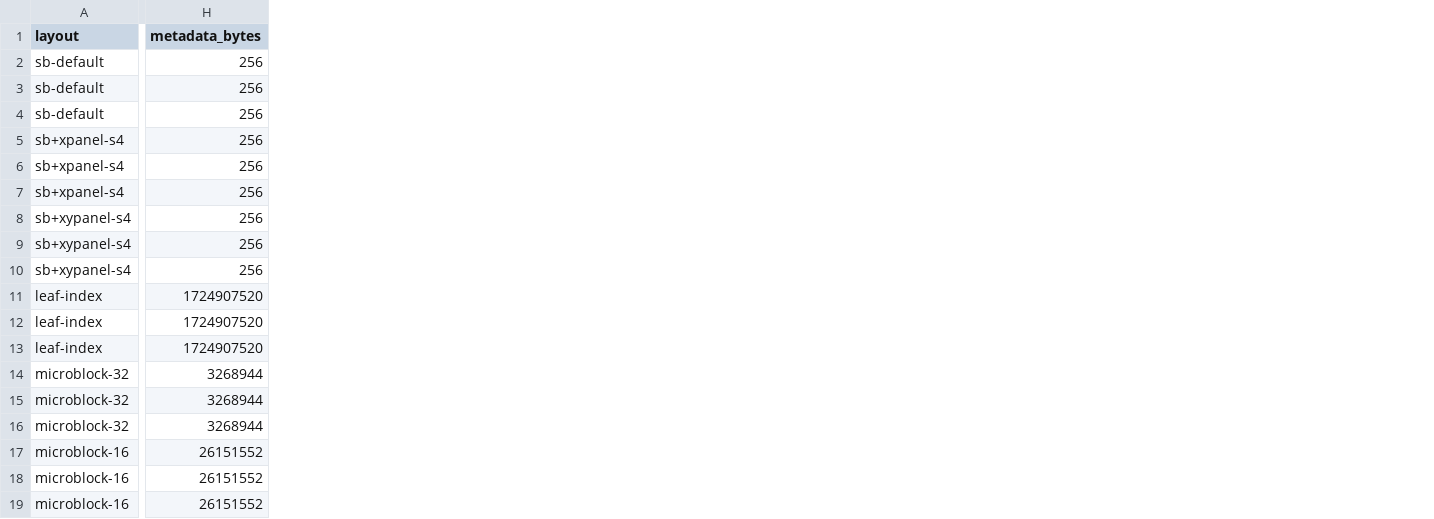
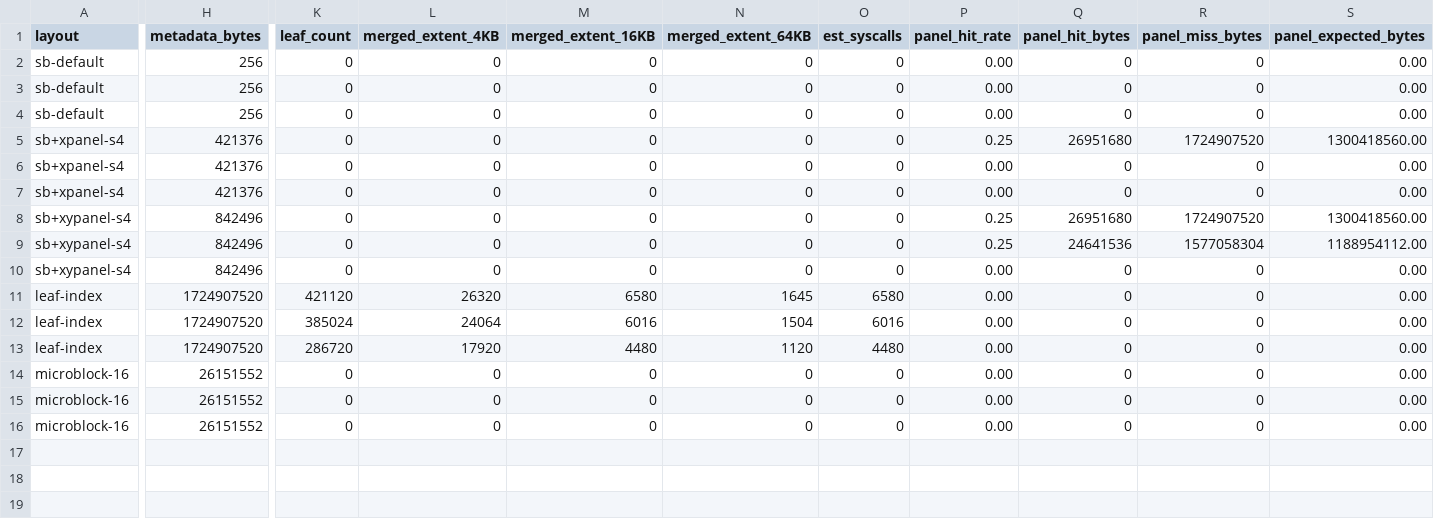
Before and after one commit to Chuan1937/ERWT3D, a CSV file: docs/results/layout_sim_50g.csv, drawn as a sheet; only a part is shown, gaps mark what is left out; removed rows and columns are numbered as before the commit, all else as after; rows hold the shown columns only; the diff covers the shown part only; the diff names each change by its address in the sheet, - before the commit and + after, or states it on an @@ line.

Commit message:
Fix PR #30: proper CLI, panel hit-rate, leaf-index merged extents, multiscale deferred
1. --layout current-sb|microblock|leaf-index|xy-micro-panel|multiscale|all
   --tile-x/y/z, --block-bytes, --panel-budget-ratio, --output
   --random-count/continuous-count/seed documented as deferred

2. SB dimensions now match measured data: nx=2001 ny=2201 nz=3000
   X: 1645 SB/1725MB, Y: 1504 SB/1577MB, Z: 1120 SB/1174MB

3. xpanel/xypanel: now reports panel_expected_bytes using hit-rate
   weighted average (hit_rate*hit_bytes + miss_rate*sb_bytes)
   xypanel correctly shows 1.57x-1.61x exceeding 1.5x limit

4. leaf-index: added merged extent estimates (4KB/16KB/64KB)
   389k raw leaves -> 6k merged extents at 16KB granularity

5. multiscale: deferred in decision CSV

6. PR text: Partially addresses #29

```diff
--- a/docs/results/layout_sim_50g.csv
+++ b/docs/results/layout_sim_50g.csv
+column K (leaf_count), rows 2-16: 0 | 0 | 0 | 0 | 0 | 0 | 0 | 0 | 0 | 421120 | 385024 | 286720 | 0 | 0 | 0
+column L (merged_extent_4KB), rows 2-16: 0 | 0 | 0 | 0 | 0 | 0 | 0 | 0 | 0 | 26320 | 24064 | 17920 | 0 | 0 | 0
+column M (merged_extent_16KB), rows 2-16: 0 | 0 | 0 | 0 | 0 | 0 | 0 | 0 | 0 | 6580 | 6016 | 4480 | 0 | 0 | 0
+column N (merged_extent_64KB), rows 2-16: 0 | 0 | 0 | 0 | 0 | 0 | 0 | 0 | 0 | 1645 | 1504 | 1120 | 0 | 0 | 0
+column O (est_syscalls), rows 2-16: 0 | 0 | 0 | 0 | 0 | 0 | 0 | 0 | 0 | 6580 | 6016 | 4480 | 0 | 0 | 0
+column P (panel_hit_rate), rows 2-16: 0.00 | 0.00 | 0.00 | 0.25 | 0.00 | 0.00 | 0.25 | 0.25 | 0.00 | 0.00 | 0.00 | 0.00 | 0.00 | 0.00 | 0.00
+column Q (panel_hit_bytes), rows 2-16: 0 | 0 | 0 | 26951680 | 0 | 0 | 26951680 | 24641536 | 0 | 0 | 0 | 0 | 0 | 0 | 0
+column R (panel_miss_bytes), rows 2-16: 0 | 0 | 0 | 1724907520 | 0 | 0 | 1724907520 | 1577058304 | 0 | 0 | 0 | 0 | 0 | 0 | 0
+column S (panel_expected_bytes), rows 2-16: 0.00 | 0.00 | 0.00 | 1300418560.00 | 0.00 | 0.00 | 1300418560.00 | 1188954112.00 | 0.00 | 0.00 | 0.00 | 0.00 | 0.00 | 0.00 | 0.00
-H5:H7 (metadata_bytes): 256
+H5:H7 (metadata_bytes): 421376
-H8:H10 (metadata_bytes): 256
+H8:H10 (metadata_bytes): 842496
-row 14: microblock-32 | 3268944
-row 15: microblock-32 | 3268944
-row 16: microblock-32 | 3268944
```
Also changed, not shown: 6 edited cells elsewhere in this file, docs/results/layout_final_decision.csv, docs/results/layout_next_decision.csv, 2 other files.
